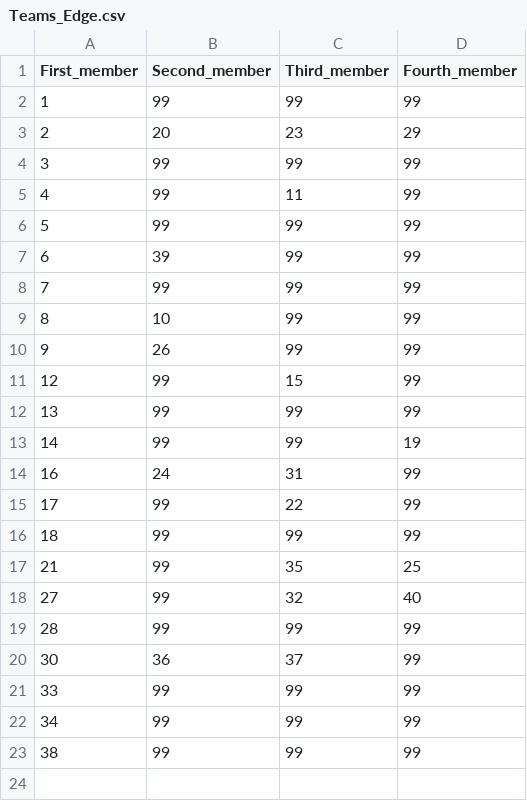
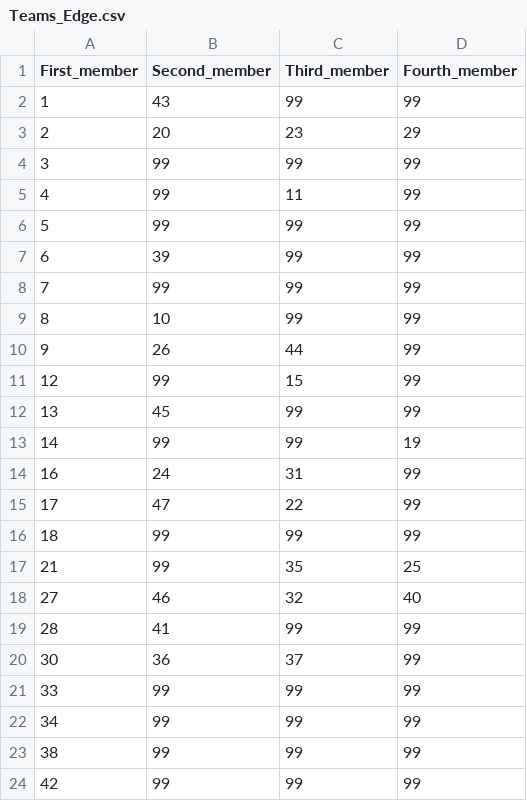
Before and after one commit to thomasgudjonwright/MBAnOptimalScheduling, a CSV file: Data/Teams_Edge.csv, drawn as a sheet.

```diff
--- a/Data/Teams_Edge.csv
+++ b/Data/Teams_Edge.csv
@@ -1,3 +1,3 @@
 First_member,Second_member,Third_member,Fourth_member
-1,99,99,99
+1,43,99,99
 2,20,23,29
@@ -9,12 +9,12 @@
 8,10,99,99
-9,26,99,99
+9,26,44,99
 12,99,15,99
-13,99,99,99
+13,45,99,99
 14,99,99,19
 16,24,31,99
-17,99,22,99
+17,47,22,99
 18,99,99,99
 21,99,35,25
-27,99,32,40
-28,99,99,99
+27,46,32,40
+28,41,99,99
 30,36,37,99
@@ -23 +23,2 @@
 38,99,99,99
+42,99,99,99
```
Also changed, not shown: Data/Name_dict.csv, Data/Teams_ALab.csv, 3 other files.
